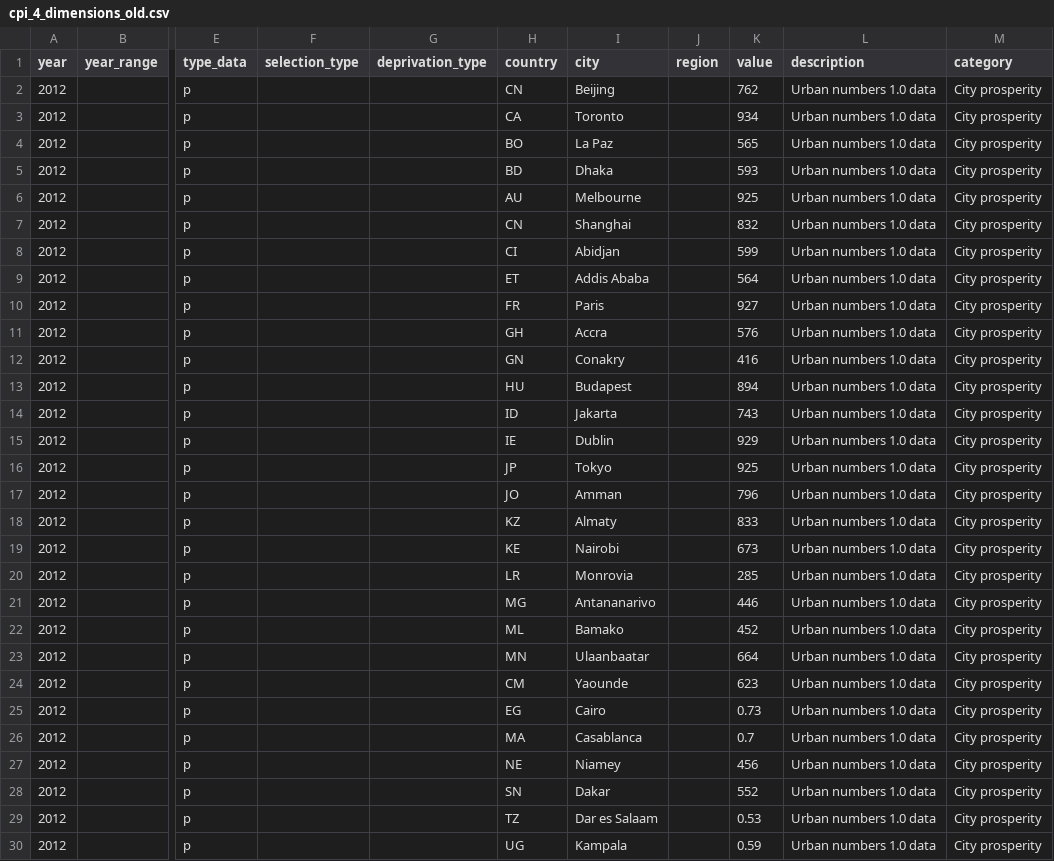
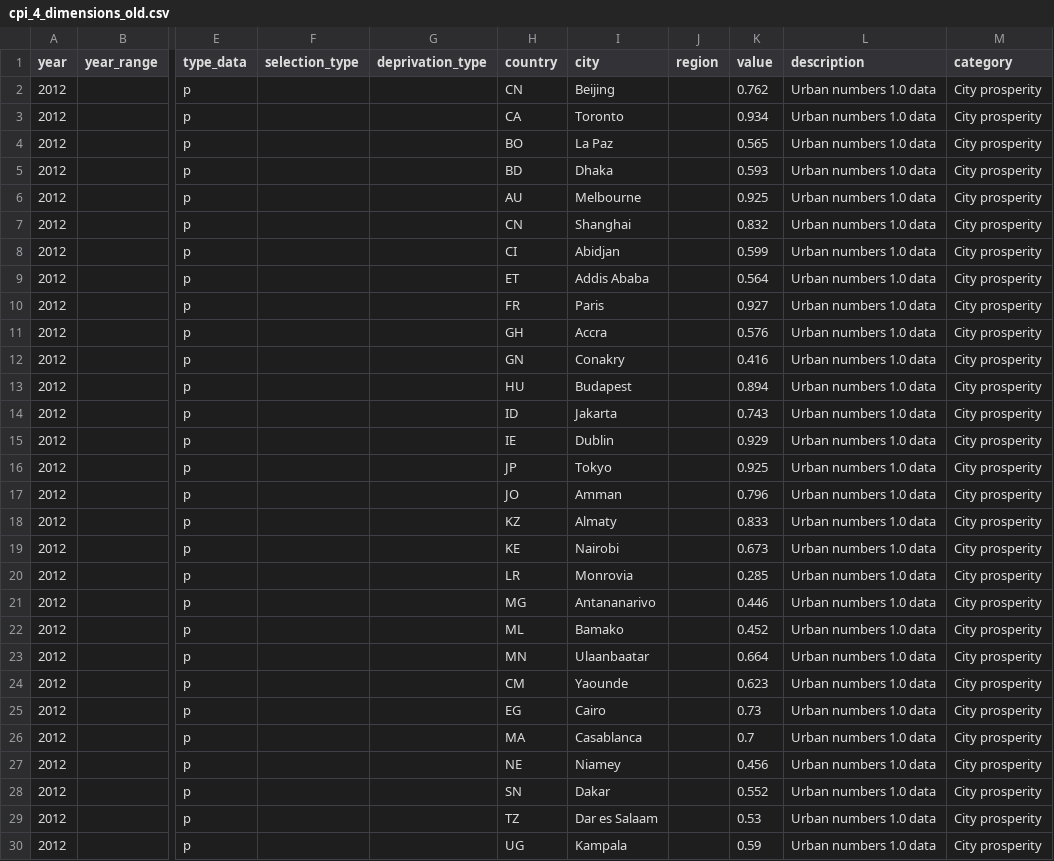
Before and after one commit to zimmerman-team/IATI.cloud, a CSV file: OIPA/indicator/indicator_data_unhabitat_numbers/cpi_4_dimensions_old.csv, drawn as a sheet; only a part is shown, gaps mark what is left out; the diff covers the shown part only; the diff names each change by its address in the sheet, - before the commit and + after, or states it on an @@ line.

Commit message:
fix cpi data

```diff
--- a/OIPA/indicator/indicator_data_unhabitat_numbers/cpi_4_dimensions_old.csv
+++ b/OIPA/indicator/indicator_data_unhabitat_numbers/cpi_4_dimensions_old.csv
-K2 (value): 762
+K2 (value): 0.762
-K3 (value): 934
+K3 (value): 0.934
-K4 (value): 565
+K4 (value): 0.565
-K5 (value): 593
+K5 (value): 0.593
-K6 (value): 925
+K6 (value): 0.925
-K7 (value): 832
+K7 (value): 0.832
-K8 (value): 599
+K8 (value): 0.599
-K9 (value): 564
+K9 (value): 0.564
-K10 (value): 927
+K10 (value): 0.927
-K11 (value): 576
+K11 (value): 0.576
-K12 (value): 416
+K12 (value): 0.416
-K13 (value): 894
+K13 (value): 0.894
-K14 (value): 743
+K14 (value): 0.743
-K15 (value): 929
+K15 (value): 0.929
-K16 (value): 925
+K16 (value): 0.925
-K17 (value): 796
+K17 (value): 0.796
-K18 (value): 833
+K18 (value): 0.833
-K19 (value): 673
+K19 (value): 0.673
-K20 (value): 285
+K20 (value): 0.285
-K21 (value): 446
+K21 (value): 0.446
-K22 (value): 452
+K22 (value): 0.452
-K23 (value): 664
+K23 (value): 0.664
-K24 (value): 623
+K24 (value): 0.623
-K27 (value): 456
+K27 (value): 0.456
-K28 (value): 552
+K28 (value): 0.552
```
Also changed, not shown: 32 edited cells elsewhere in this file, OIPA/indicator/indicator_data_unhabitat_numbers/cpi_5_dimensions_old.csv, 1 other file.
